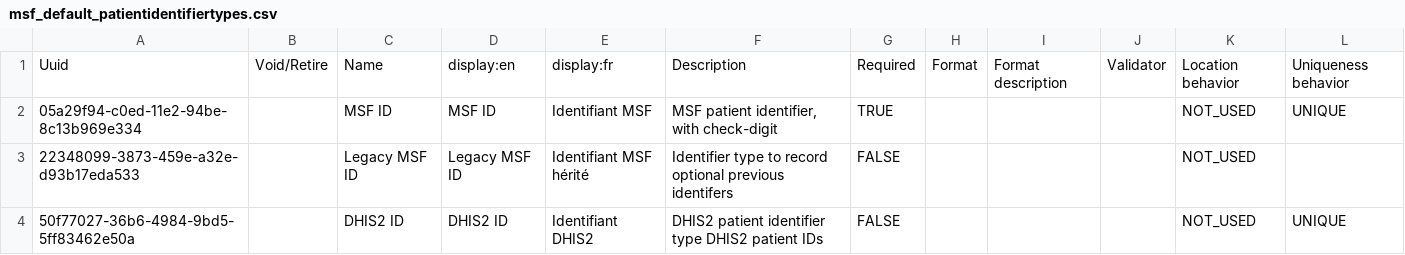
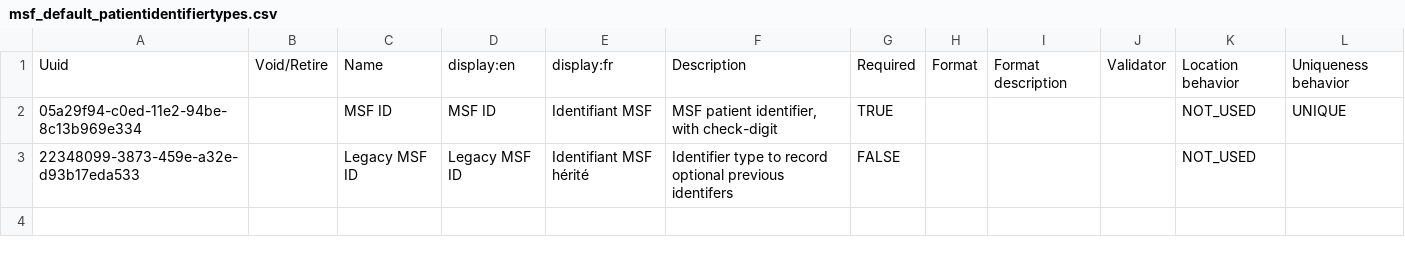
Before and after one commit to MSF-OCG/LIME-EMR, a CSV file: distro/configs/openmrs/initializer_config/patientidentifiertypes/msf_default_patientidentifiertypes.csv, drawn as a sheet.

Commit message:
Separate DHIS2 identifier type for Matsapha

```diff
--- a/distro/configs/openmrs/initializer_config/patientidentifiertypes/msf_default_patientidentifiertypes.csv
+++ b/distro/configs/openmrs/initializer_config/patientidentifiertypes/msf_default_patientidentifiertypes.csv
@@ -3,2 +3 @@ Uuid,Void/Retire,Name,display:en,display:fr,Description,Required,Format,Format d
 22348099-3873-459e-a32e-d93b17eda533,,Legacy MSF ID,Legacy MSF ID,Identifiant MSF hérité,Identifier type to record optional previous identifers ,FALSE,,,,NOT_USED,
-50f77027-36b6-4984-9bd5-5ff83462e50a,,DHIS2 ID,DHIS2 ID,Identifiant DHIS2,DHIS2 patient identifier type DHIS2 patient IDs,FALSE,,,,NOT_USED,UNIQUE
```
Also changed, not shown: 3 other files.
